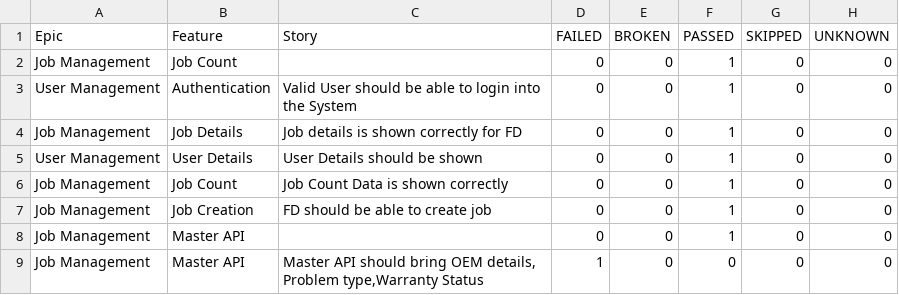
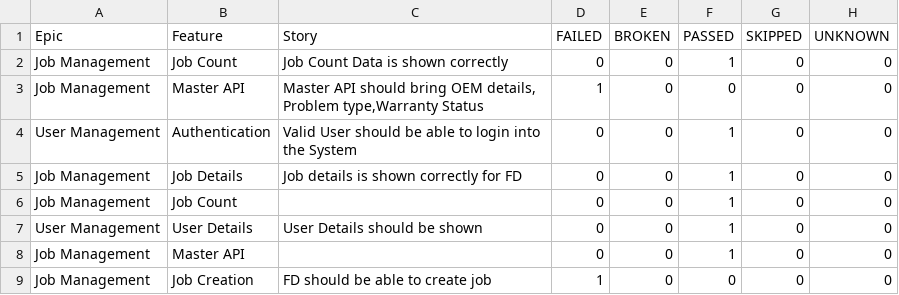
Before and after one commit to rounit/PhoenixTestAutomationFramework, a CSV file: data/behaviors.csv, drawn as a sheet.

```diff
--- a/data/behaviors.csv
+++ b/data/behaviors.csv
@@ -1,9 +1,9 @@
 "Epic","Feature","Story","FAILED","BROKEN","PASSED","SKIPPED","UNKNOWN"
-"Job Management","Job Count","","0","0","1","0","0"
+"Job Management","Job Count","Job Count Data is shown correctly ","0","0","1","0","0"
+"Job Management","Master API","Master API should bring OEM details, Problem type,Warranty Status","1","0","0","0","0"
 "User Management","Authentication","Valid User should be able to login into the System","0","0","1","0","0"
 "Job Management","Job Details","Job details is shown correctly for FD","0","0","1","0","0"
+"Job Management","Job Count","","0","0","1","0","0"
 "User Management","User Details","User Details should be shown","0","0","1","0","0"
-"Job Management","Job Count","Job Count Data is shown correctly ","0","0","1","0","0"
-"Job Management","Job Creation","FD should be able to create job","0","0","1","0","0"
 "Job Management","Master API","","0","0","1","0","0"
-"Job Management","Master API","Master API should bring OEM details, Problem type,Warranty Status","1","0","0","0","0"
+"Job Management","Job Creation","FD should be able to create job","1","0","0","0","0"
```
Also changed, not shown: data/suites.csv, 58 other files.
